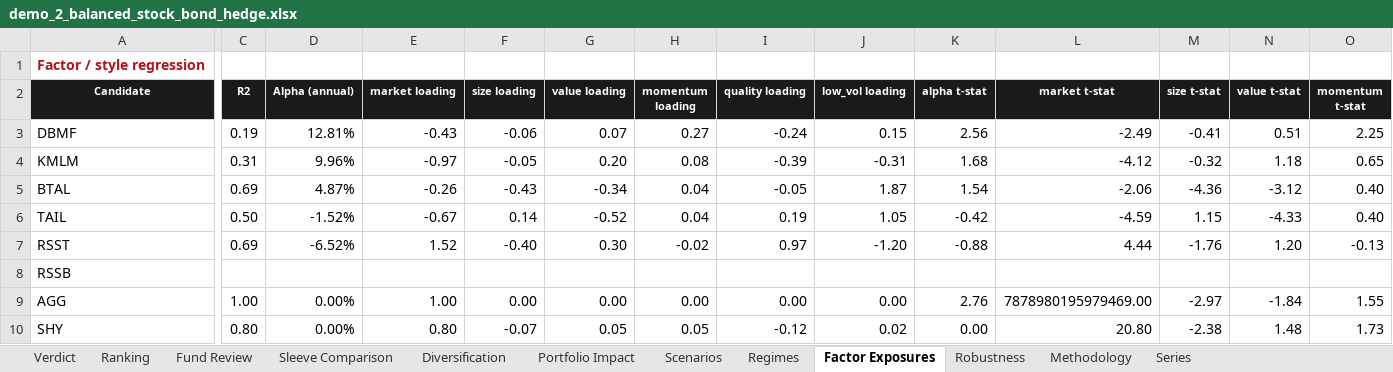
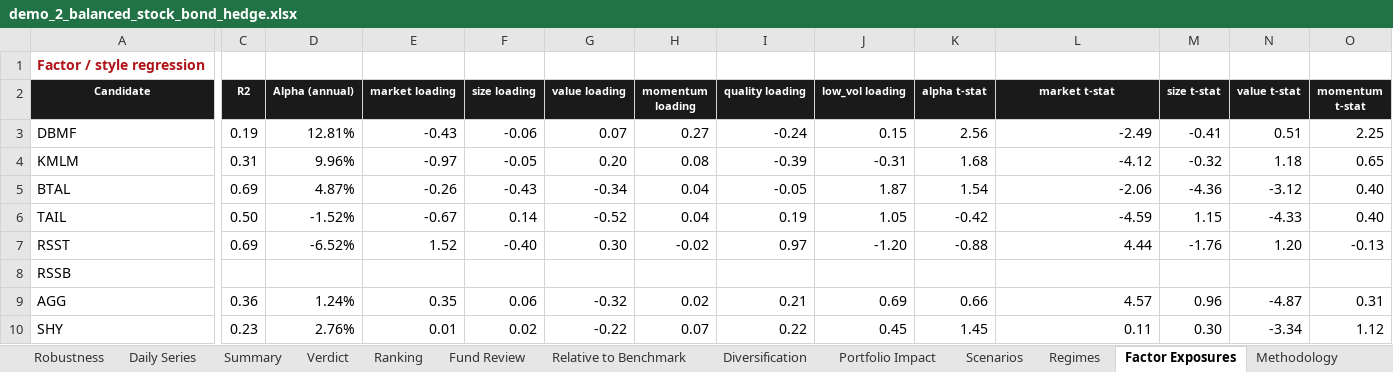
Before and after one commit to mdesgagnes/quant-backtest-studio, an Excel workbook: examples/output/demo_2_balanced_stock_bond_hedge.xlsx, sheet Factor Exposures, drawn as a sheet; only a part is shown, gaps mark what is left out; values as stored, in another font and other column widths than the file's, no borders; the diff covers the shown part only; the diff names each change by its address in the sheet, - before the commit and + after, or states it on an @@ line.

```diff
--- a/examples/output/demo_2_balanced_stock_bond_hedge.xlsx (sheet Factor Exposures)
+++ b/examples/output/demo_2_balanced_stock_bond_hedge.xlsx (sheet Factor Exposures)
+sheet tab: Daily Series
+sheet tab: Summary
+sheet tab: Relative to Benchmark
@@ sheet tab order changed: Robustness | Daily Series | Summary | Verdict | Ranking | Fund Review | Relative to Benchmark | Diversification | Portfolio Impact | Scenarios | Regimes | Factor Exposures | Methodology @@
-C9 (R2): 1.00
+C9 (R2): 0.36
-D9 (Alpha (annual)): 0.00%
+D9 (Alpha (annual)): 1.24%
-E9 (market loading): 1.00
+E9 (market loading): 0.35
-F9 (size loading): 0.00
+F9 (size loading): 0.06
-G9 (value loading): 0.00
+G9 (value loading): -0.32
-H9 (momentum loading): 0.00
+H9 (momentum loading): 0.02
-I9 (quality loading): 0.00
+I9 (quality loading): 0.21
-J9 (low_vol loading): 0.00
+J9 (low_vol loading): 0.69
-K9 (alpha t-stat): 2.76
+K9 (alpha t-stat): 0.66
-L9 (market t-stat): 7878980195979469.00
+L9 (market t-stat): 4.57
-M9 (size t-stat): -2.97
+M9 (size t-stat): 0.96
-N9 (value t-stat): -1.84
+N9 (value t-stat): -4.87
-O9 (momentum t-stat): 1.55
+O9 (momentum t-stat): 0.31
-C10 (R2): 0.80
+C10 (R2): 0.23
-D10 (Alpha (annual)): 0.00%
+D10 (Alpha (annual)): 2.76%
-E10 (market loading): 0.80
+E10 (market loading): 0.01
-F10 (size loading): -0.07
+F10 (size loading): 0.02
-G10 (value loading): 0.05
+G10 (value loading): -0.22
-H10 (momentum loading): 0.05
+H10 (momentum loading): 0.07
-I10 (quality loading): -0.12
+I10 (quality loading): 0.22
-J10 (low_vol loading): 0.02
+J10 (low_vol loading): 0.45
-K10 (alpha t-stat): 0.00
+K10 (alpha t-stat): 1.45
-L10 (market t-stat): 20.80
+L10 (market t-stat): 0.11
-M10 (size t-stat): -2.38
+M10 (size t-stat): 0.30
-N10 (value t-stat): 1.48
+N10 (value t-stat): -3.34
-O10 (momentum t-stat): 1.73
+O10 (momentum t-stat): 1.12
```
Also changed, not shown: 1 removed row and 54 edited cells elsewhere in this sheet, sheet Regimes, sheet Series, sheet Portfolio Impact, sheet Fund Review, sheet Diversification, sheet Performance Analysis, 5 more sheets, other sheet tabs, charts or pictures, examples/output/demo_1_balanced_lower_volatility.xlsx, examples/output/demo_3_income_decumulation.xlsx, 22 other files.
